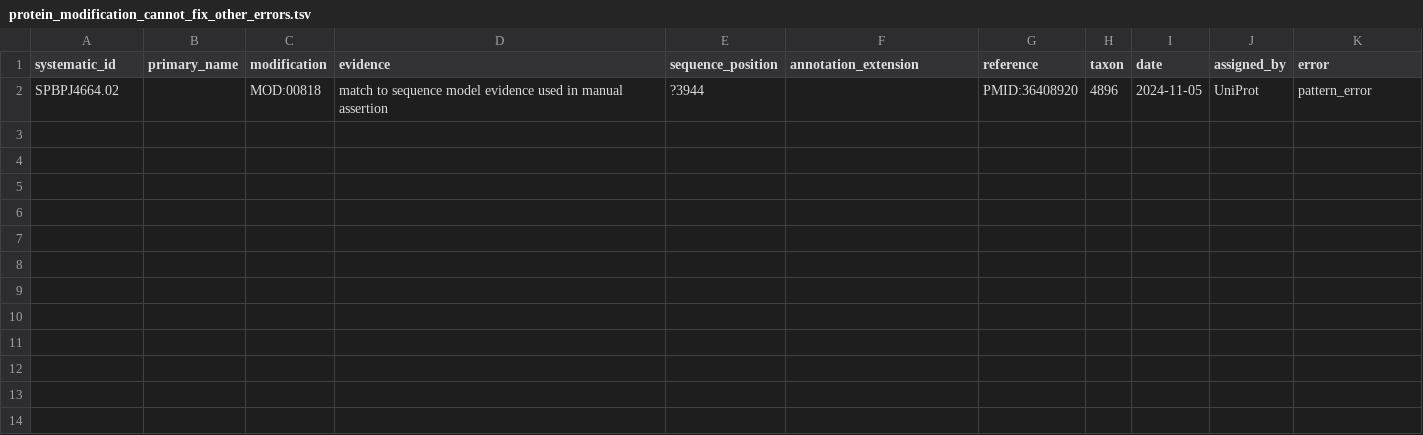
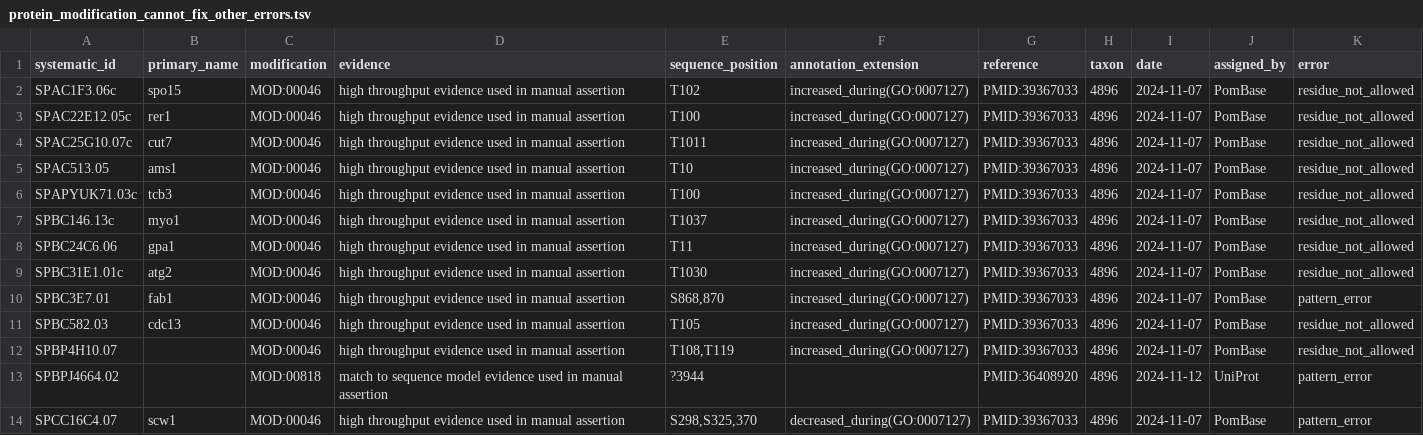
Before and after one commit to pombase/allele_qc, a TSV file: results/protein_modification_cannot_fix_other_errors.tsv, drawn as a sheet.

```diff
--- a/results/protein_modification_cannot_fix_other_errors.tsv
+++ b/results/protein_modification_cannot_fix_other_errors.tsv
@@ -1,2 +1,14 @@
 systematic_id	primary_name	modification	evidence	sequence_position	annotation_extension	reference	taxon	date	assigned_by	error
-SPBPJ4664.02		MOD:00818	match to sequence model evidence used in manual assertion	?3944		PMID:36408920	4896	2024-11-05	UniProt	pattern_error
+SPAC1F3.06c	spo15	MOD:00046	high throughput evidence used in manual assertion	T102	increased_during(GO:0007127)	PMID:39367033	4896	2024-11-07	PomBase	residue_not_allowed
+SPAC22E12.05c	rer1	MOD:00046	high throughput evidence used in manual assertion	T100	increased_during(GO:0007127)	PMID:39367033	4896	2024-11-07	PomBase	residue_not_allowed
+SPAC25G10.07c	cut7	MOD:00046	high throughput evidence used in manual assertion	T1011	increased_during(GO:0007127)	PMID:39367033	4896	2024-11-07	PomBase	residue_not_allowed
+SPAC513.05	ams1	MOD:00046	high throughput evidence used in manual assertion	T10	increased_during(GO:0007127)	PMID:39367033	4896	2024-11-07	PomBase	residue_not_allowed
+SPAPYUK71.03c	tcb3	MOD:00046	high throughput evidence used in manual assertion	T100	increased_during(GO:0007127)	PMID:39367033	4896	2024-11-07	PomBase	residue_not_allowed
+SPBC146.13c	myo1	MOD:00046	high throughput evidence used in manual assertion	T1037	increased_during(GO:0007127)	PMID:39367033	4896	2024-11-07	PomBase	residue_not_allowed
+SPBC24C6.06	gpa1	MOD:00046	high throughput evidence used in manual assertion	T11	increased_during(GO:0007127)	PMID:39367033	4896	2024-11-07	PomBase	residue_not_allowed
+SPBC31E1.01c	atg2	MOD:00046	high throughput evidence used in manual assertion	T1030	increased_during(GO:0007127)	PMID:39367033	4896	2024-11-07	PomBase	residue_not_allowed
+SPBC3E7.01	fab1	MOD:00046	high throughput evidence used in manual assertion	S868,870	increased_during(GO:0007127)	PMID:39367033	4896	2024-11-07	PomBase	pattern_error
+SPBC582.03	cdc13	MOD:00046	high throughput evidence used in manual assertion	T105	increased_during(GO:0007127)	PMID:39367033	4896	2024-11-07	PomBase	residue_not_allowed
+SPBP4H10.07		MOD:00046	high throughput evidence used in manual assertion	T108,T119	increased_during(GO:0007127)	PMID:39367033	4896	2024-11-07	PomBase	residue_not_allowed
+SPBPJ4664.02		MOD:00818	match to sequence model evidence used in manual assertion	?3944		PMID:36408920	4896	2024-11-12	UniProt	pattern_error
+SPCC16C4.07	scw1	MOD:00046	high throughput evidence used in manual assertion	S298,S325,370	decreased_during(GO:0007127)	PMID:39367033	4896	2024-11-07	PomBase	pattern_error
```
Also changed, not shown: results/allele_auto_fix.tsv, results/allele_cannot_fix_other_errors.tsv, 8 other files.
